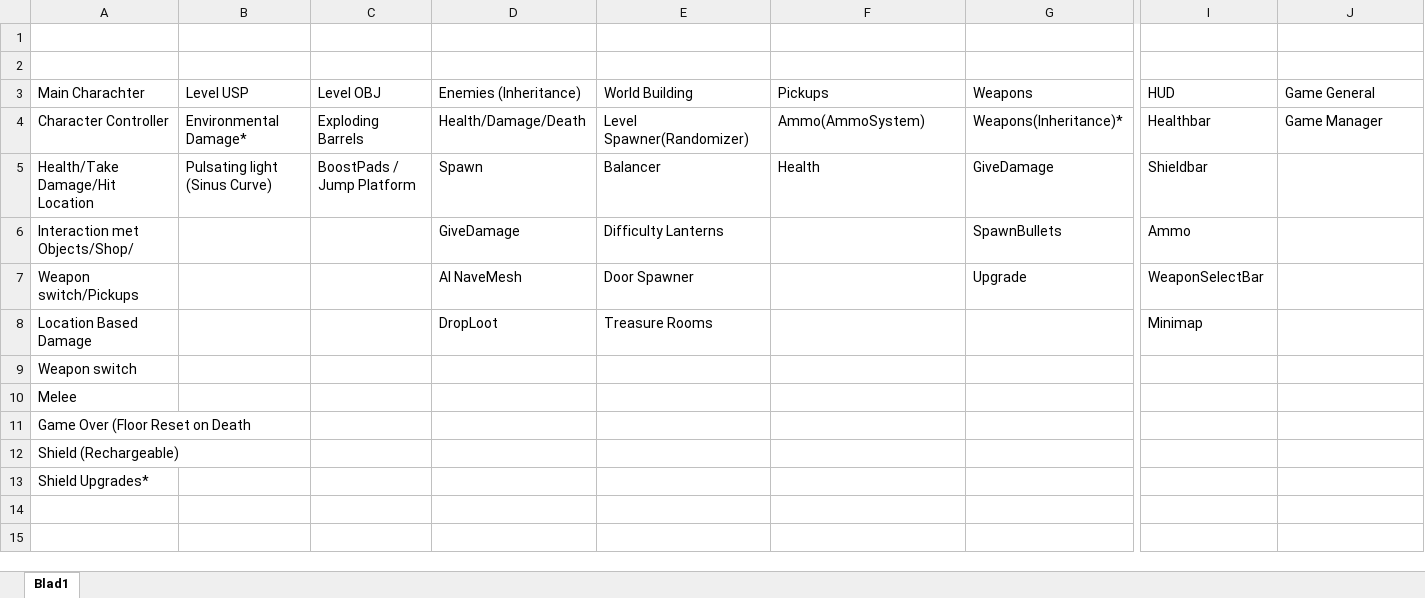
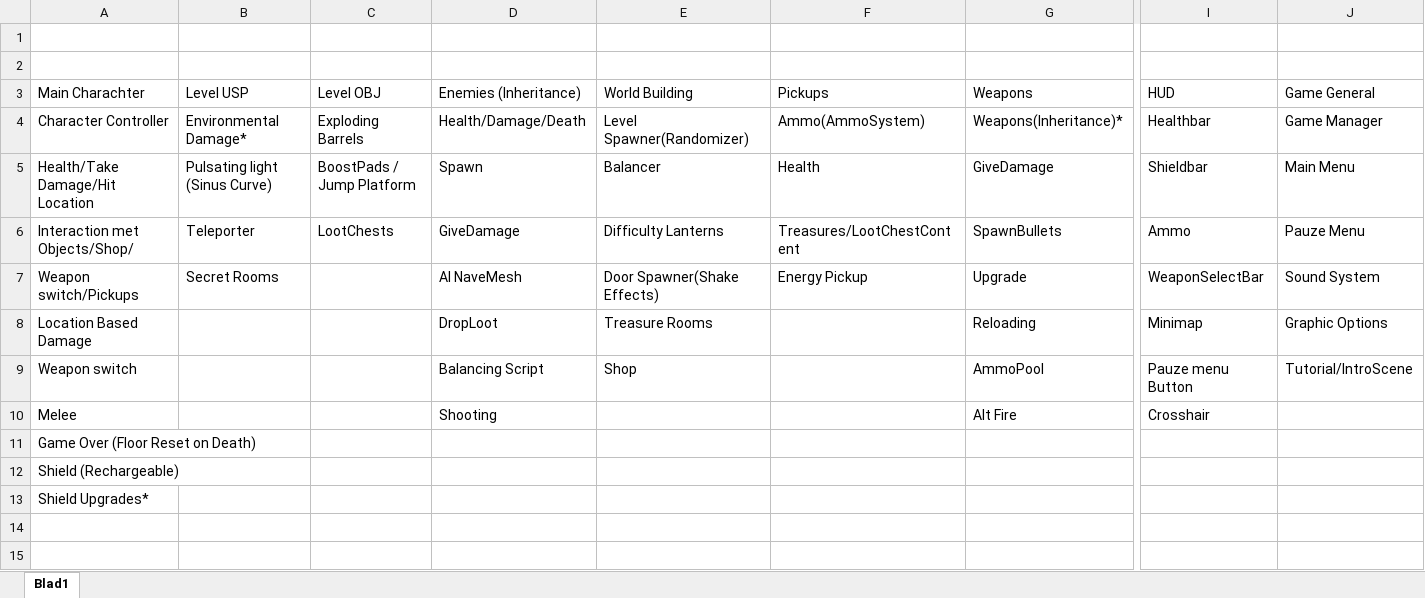
Before and after one commit to DanialVEVO/Gamelab2, an Excel workbook: Algemeen/ScriptingOverzicht.xlsx, sheet Blad1, drawn as a sheet; only a part is shown, gaps mark what is left out; values as stored, in another font and other column widths than the file's, no borders; removed rows and columns are numbered as before the commit, all else as after; rows hold the shown columns only; the diff covers the shown part only; the diff names each change by its address in the sheet, - before the commit and + after, or states it on an @@ line.

Commit message:
ScriptOverzicht done

```diff
--- a/Algemeen/ScriptingOverzicht.xlsx (sheet Blad1)
+++ b/Algemeen/ScriptingOverzicht.xlsx (sheet Blad1)
-J5 (Game General): (empty)
+J5 (Game General): Main Menu
-B6 (Level USP): (empty)
+B6 (Level USP): Teleporter
-C6 (Level OBJ): (empty)
+C6 (Level OBJ): LootChests
-F6 (Pickups): (empty)
+F6 (Pickups): Treasures/LootChestContent
-J6 (Game General): (empty)
+J6 (Game General): Pauze Menu
-B7 (Level USP): (empty)
+B7 (Level USP): Secret Rooms
-E7 (World Building): Door Spawner
+E7 (World Building): Door Spawner(Shake Effects)
-F7 (Pickups): (empty)
+F7 (Pickups): Energy Pickup
-J7 (Game General): (empty)
+J7 (Game General): Sound System
-G8 (Weapons): (empty)
+G8 (Weapons): Reloading
-J8 (Game General): (empty)
+J8 (Game General): Graphic Options
-row 9: Weapon switch
+row 9: Weapon switch |  |  | Balancing Script | Shop |  | AmmoPool | Pauze menu Button | Tutorial/IntroScene
-D10 (Enemies (Inheritance)): (empty)
+D10 (Enemies (Inheritance)): Shooting
-G10 (Weapons): (empty)
+G10 (Weapons): Alt Fire
-I10 (HUD): (empty)
+I10 (HUD): Crosshair
-A11 (Main Charachter): Game Over (Floor Reset on Death
+A11 (Main Charachter): Game Over (Floor Reset on Death)
```
Also changed, not shown: 1 edited cell elsewhere in this sheet.
